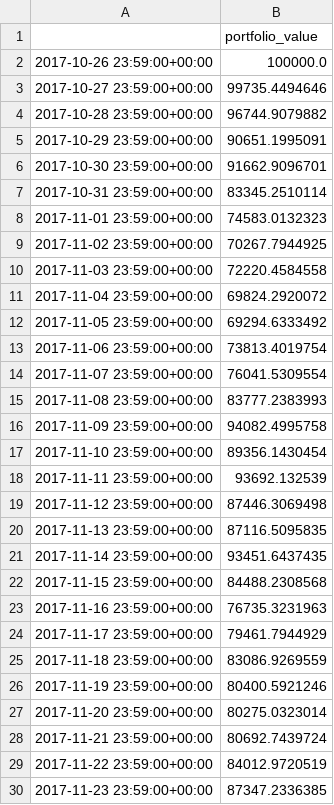
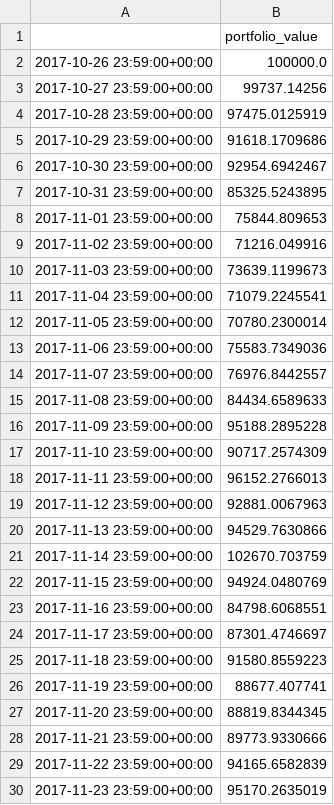
Before and after one commit to wphan/cryptocurrency_market_analysis, a CSV file: comparisons/smart_contract/optimized_smart_contract.csv, drawn as a sheet; only a part is shown; the diff covers the shown part only.

```diff
--- a/comparisons/smart_contract/optimized_smart_contract.csv
+++ b/comparisons/smart_contract/optimized_smart_contract.csv
@@ -2,29 +2,29 @@
 2017-10-26 23:59:00+00:00,100000.0
-2017-10-27 23:59:00+00:00,99735.4494646
-2017-10-28 23:59:00+00:00,96744.9079882
-2017-10-29 23:59:00+00:00,90651.1995091
-2017-10-30 23:59:00+00:00,91662.9096701
-2017-10-31 23:59:00+00:00,83345.2510114
-2017-11-01 23:59:00+00:00,74583.0132323
-2017-11-02 23:59:00+00:00,70267.7944925
-2017-11-03 23:59:00+00:00,72220.4584558
-2017-11-04 23:59:00+00:00,69824.2920072
-2017-11-05 23:59:00+00:00,69294.6333492
-2017-11-06 23:59:00+00:00,73813.4019754
-2017-11-07 23:59:00+00:00,76041.5309554
-2017-11-08 23:59:00+00:00,83777.2383993
-2017-11-09 23:59:00+00:00,94082.4995758
-2017-11-10 23:59:00+00:00,89356.1430454
-2017-11-11 23:59:00+00:00,93692.132539
-2017-11-12 23:59:00+00:00,87446.3069498
-2017-11-13 23:59:00+00:00,87116.5095835
-2017-11-14 23:59:00+00:00,93451.6437435
-2017-11-15 23:59:00+00:00,84488.2308568
-2017-11-16 23:59:00+00:00,76735.3231963
-2017-11-17 23:59:00+00:00,79461.7944929
-2017-11-18 23:59:00+00:00,83086.9269559
-2017-11-19 23:59:00+00:00,80400.5921246
-2017-11-20 23:59:00+00:00,80275.0323014
-2017-11-21 23:59:00+00:00,80692.7439724
-2017-11-22 23:59:00+00:00,84012.9720519
-2017-11-23 23:59:00+00:00,87347.2336385
+2017-10-27 23:59:00+00:00,99737.14256
+2017-10-28 23:59:00+00:00,97475.0125919
+2017-10-29 23:59:00+00:00,91618.1709686
+2017-10-30 23:59:00+00:00,92954.6942467
+2017-10-31 23:59:00+00:00,85325.5243895
+2017-11-01 23:59:00+00:00,75844.809653
+2017-11-02 23:59:00+00:00,71216.049916
+2017-11-03 23:59:00+00:00,73639.1199673
+2017-11-04 23:59:00+00:00,71079.2245541
+2017-11-05 23:59:00+00:00,70780.2300014
+2017-11-06 23:59:00+00:00,75583.7349036
+2017-11-07 23:59:00+00:00,76976.8442557
+2017-11-08 23:59:00+00:00,84434.6589633
+2017-11-09 23:59:00+00:00,95188.2895228
+2017-11-10 23:59:00+00:00,90717.2574309
+2017-11-11 23:59:00+00:00,96152.2766013
+2017-11-12 23:59:00+00:00,92881.0067963
+2017-11-13 23:59:00+00:00,94529.7630866
+2017-11-14 23:59:00+00:00,102670.703759
+2017-11-15 23:59:00+00:00,94924.0480769
+2017-11-16 23:59:00+00:00,84798.6068551
+2017-11-17 23:59:00+00:00,87301.4746697
+2017-11-18 23:59:00+00:00,91580.8559223
+2017-11-19 23:59:00+00:00,88677.407741
+2017-11-20 23:59:00+00:00,88819.8344345
+2017-11-21 23:59:00+00:00,89773.9330666
+2017-11-22 23:59:00+00:00,94165.6582839
+2017-11-23 23:59:00+00:00,95170.2635019
```
Also changed, not shown: 42 edited cells elsewhere in this file, comparisons/ad_tech/equal_weights_ad_tech.csv, comparisons/cannabis/optimized_cannabis.csv, 44 other files.
